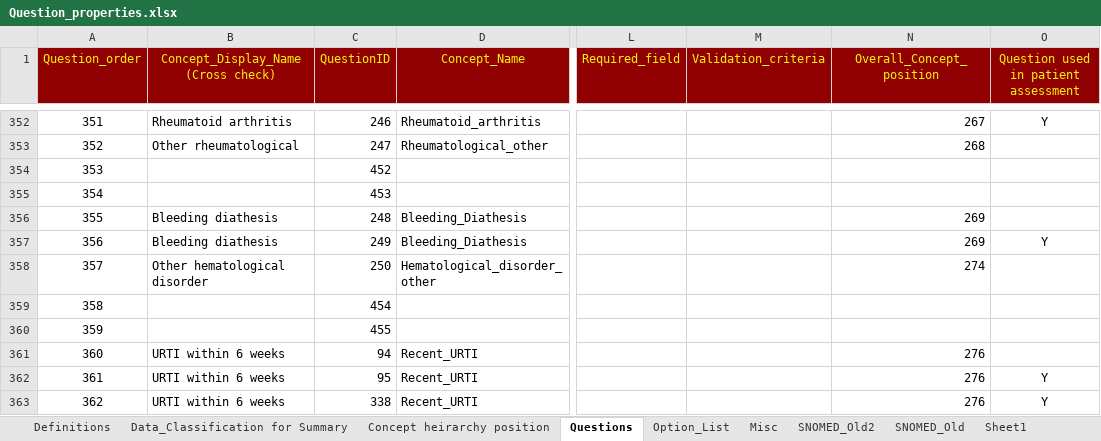
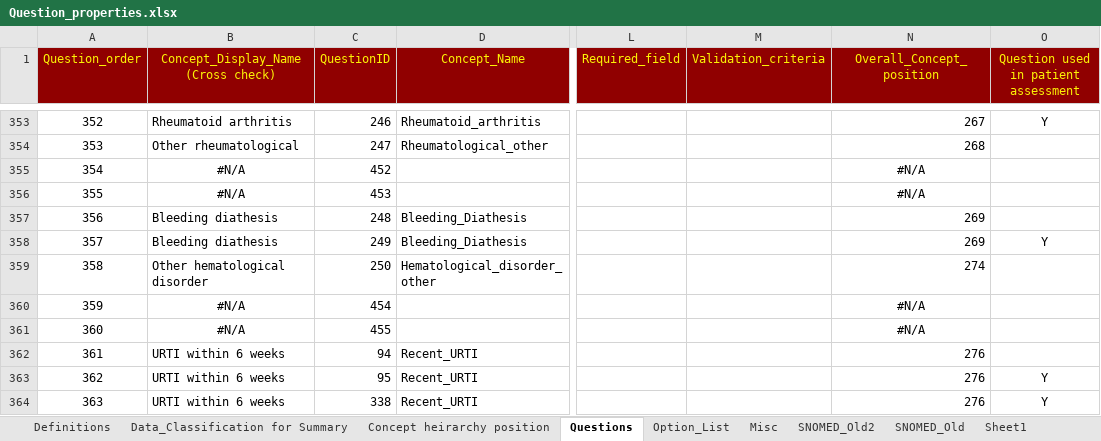
Before and after one commit to dbelavy/periop_open, an Excel workbook: spreadsheet/Question_properties.xlsx, sheet Questions, drawn as a sheet; only a part is shown, gaps mark what is left out; values as stored, in another font and other column widths than the file's, no borders; charts and pictures not drawn; addresses are those after the commit; the diff covers the shown part only; the diff names each change by its address in the sheet, - before the commit and + after, or states it on an @@ line.

Commit message:
update questions

```diff
--- a/spreadsheet/Question_properties.xlsx (sheet Questions)
+++ b/spreadsheet/Question_properties.xlsx (sheet Questions)
@@ column A (Question_order) renumbered between rows 301 and 492 @@
-B355:B356: (empty)
+B355:B356: #N/A
-N355:N356 (Overall_Concept_position): (empty)
+N355:N356 (Overall_Concept_position): #N/A
-B360:B361: (empty)
+B360:B361: #N/A
-N360:N361 (Overall_Concept_position): (empty)
+N360:N361 (Overall_Concept_position): #N/A
```
Also changed, not shown: 5 added rows and 46 edited cells elsewhere in this sheet, formulas that keep their value.
